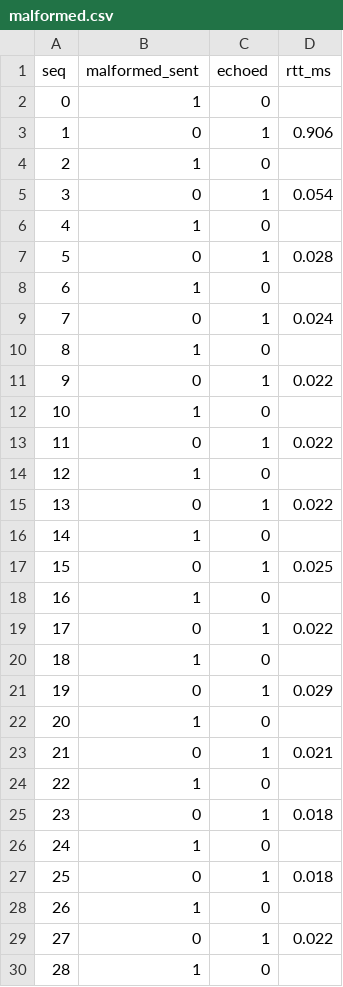
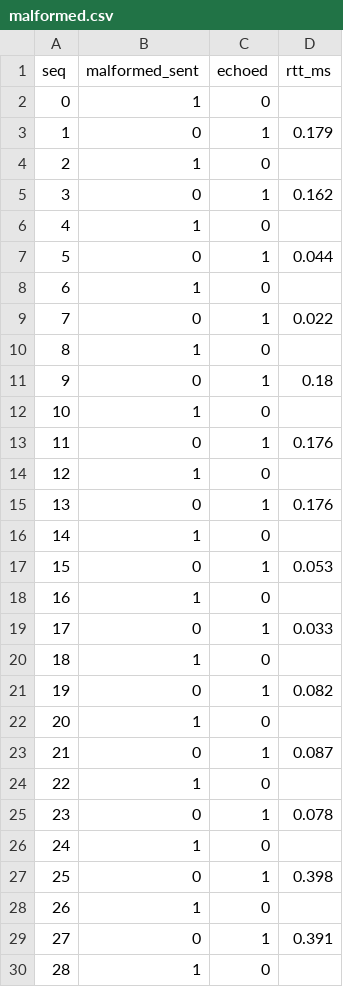
Before and after one commit to Ezra-Zhao/net-assurance-lab, a CSV file: results/latest/malformed.csv, drawn as a sheet; only a part is shown; the diff covers the shown part only.

```diff
--- a/results/latest/malformed.csv
+++ b/results/latest/malformed.csv
@@ -2,29 +2,29 @@ seq,malformed_sent,echoed,rtt_ms
 0,1,0,
-1,0,1,0.906
+1,0,1,0.179
 2,1,0,
-3,0,1,0.054
+3,0,1,0.162
 4,1,0,
-5,0,1,0.028
+5,0,1,0.044
 6,1,0,
-7,0,1,0.024
+7,0,1,0.022
 8,1,0,
-9,0,1,0.022
+9,0,1,0.18
 10,1,0,
-11,0,1,0.022
+11,0,1,0.176
 12,1,0,
-13,0,1,0.022
+13,0,1,0.176
 14,1,0,
-15,0,1,0.025
+15,0,1,0.053
 16,1,0,
-17,0,1,0.022
+17,0,1,0.033
 18,1,0,
-19,0,1,0.029
+19,0,1,0.082
 20,1,0,
-21,0,1,0.021
+21,0,1,0.087
 22,1,0,
-23,0,1,0.018
+23,0,1,0.078
 24,1,0,
-25,0,1,0.018
+25,0,1,0.398
 26,1,0,
-27,0,1,0.022
+27,0,1,0.391
 28,1,0,
```
Also changed, not shown: 186 edited cells elsewhere in this file, results/latest/baseline_burst.csv, results/latest/baseline_sustained.csv, 37 other files.
